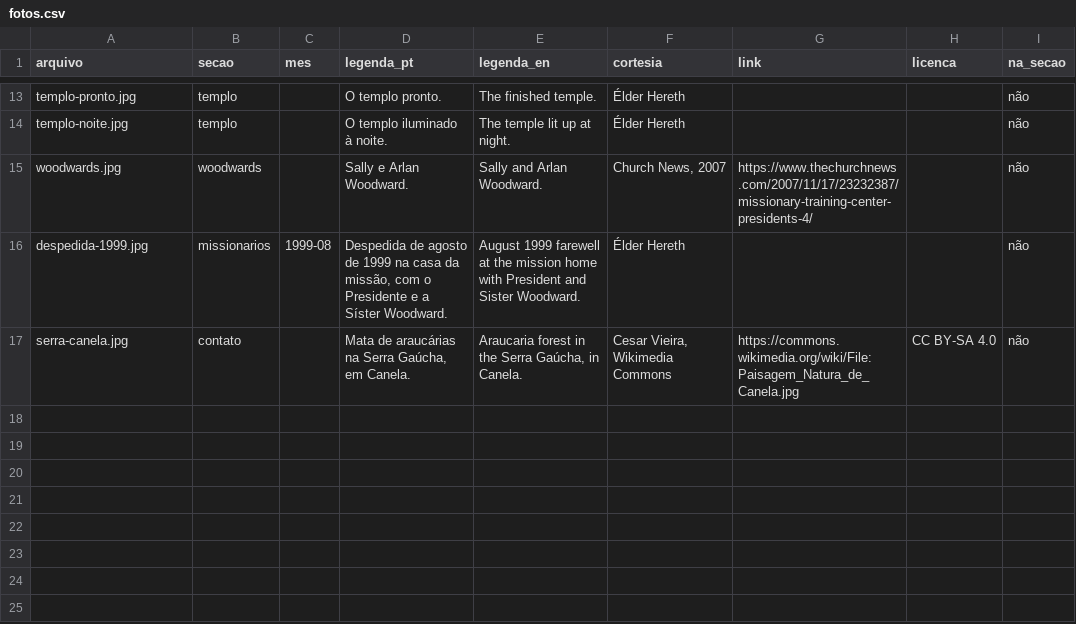
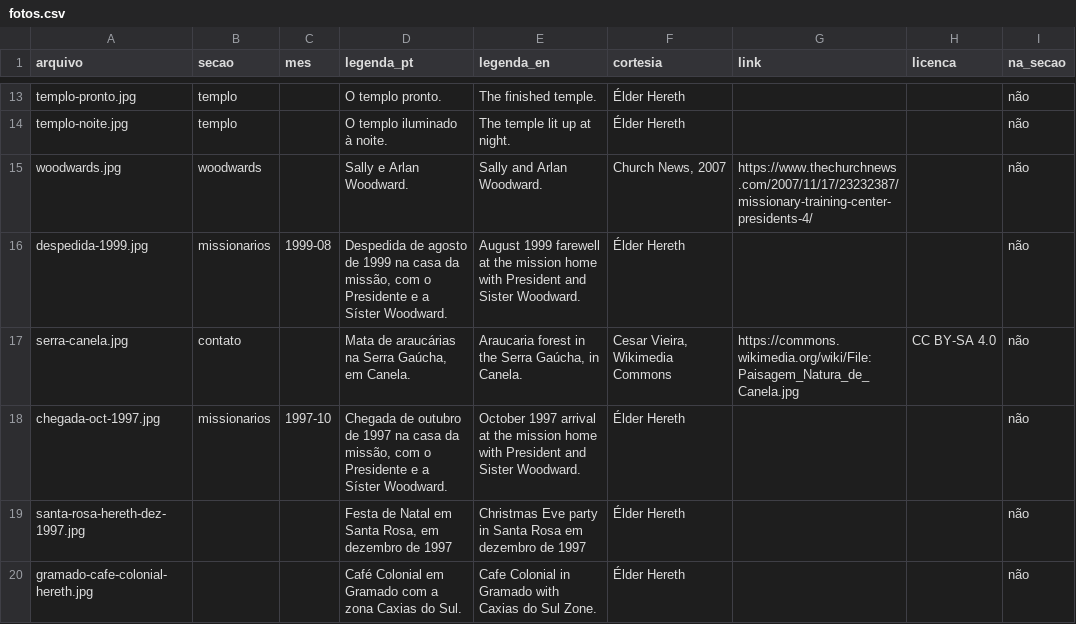
Before and after one commit to bhereth/o-chamado, a CSV file: data/fotos.csv, drawn as a sheet; only a part is shown, gaps mark what is left out; the diff names each change by its address in the sheet, - before the commit and + after, or states it on an @@ line.

```diff
--- a/data/fotos.csv
+++ b/data/fotos.csv
+row 18: chegada-oct-1997.jpg | missionarios | 1997-10 | Chegada de outubro de 1997 na casa da missão, com o Presidente e a Síster Woodward. | October 1997 arrival at the mission home with President and Sister Woodward. | Élder Hereth |  |  | não
+row 19: santa-rosa-hereth-dez-1997.jpg |  |  | Festa de Natal em Santa Rosa, em dezembro de 1997 | Christmas Eve party in Santa Rosa em dezembro de 1997 | Élder Hereth |  |  | não
+row 20: gramado-cafe-colonial-hereth.jpg |  |  | Café Colonial em Gramado com a zona Caxias do Sul. | Cafe Colonial in Gramado with Caxias do Sul Zone. | Élder Hereth |  |  | não
```
Also changed, not shown: 4 other files.
